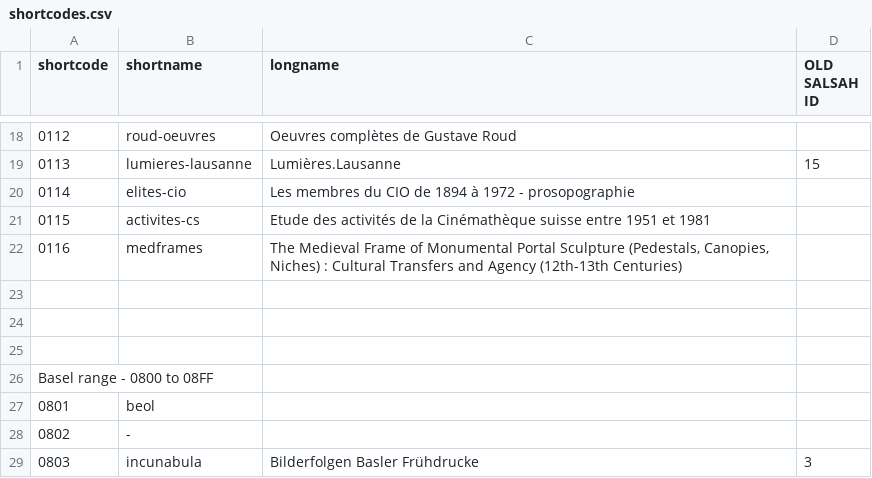
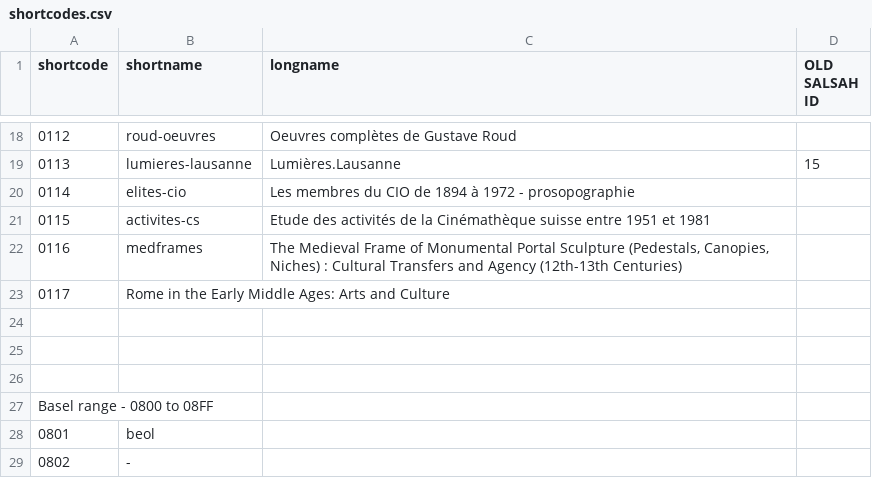
Before and after one commit to dasch-swiss/ark-resolver-data, a CSV file: data/shortcodes.csv, drawn as a sheet; only a part is shown, gaps mark what is left out; the shorter side is filled out with more unchanged rows; the diff names each change by its address in the sheet, - before the commit and + after, or states it on an @@ line.

Commit message:
Update shortcodes.csv
0117 has been added (Rome in the Early Middle Ages: Arts and Culture)

```diff
--- a/data/shortcodes.csv
+++ b/data/shortcodes.csv
+row 23: 0117 | Rome in the Early Middle Ages: Arts and Culture
```
